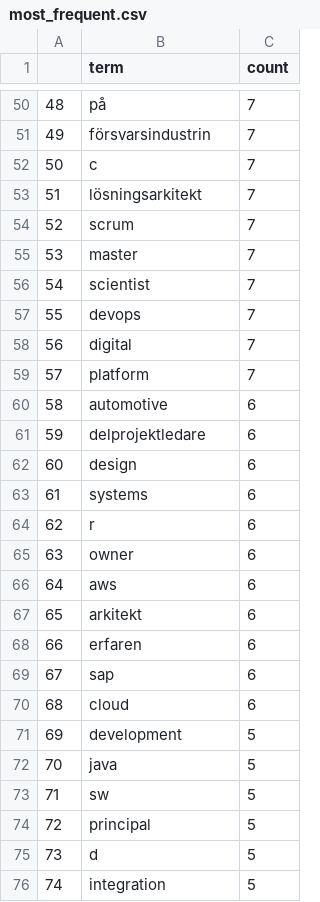
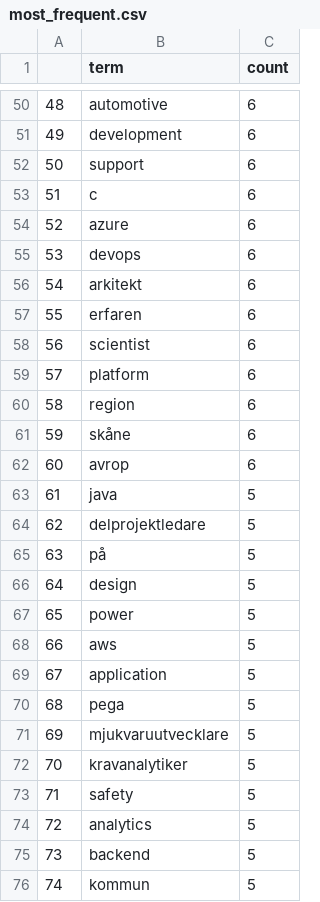
Before and after one commit to mimmitheresia/data_science-repo, a CSV file: training/notebooks/most_frequent.csv, drawn as a sheet; only a part is shown, gaps mark what is left out; the diff covers the shown part only.

```diff
--- a/training/notebooks/most_frequent.csv
+++ b/training/notebooks/most_frequent.csv
@@ -50,27 +50,27 @@
-48,på,7
-49,försvarsindustrin,7
-50,c,7
-51,lösningsarkitekt,7
-52,scrum,7
-53,master,7
-54,scientist,7
-55,devops,7
-56,digital,7
-57,platform,7
-58,automotive,6
-59,delprojektledare,6
-60,design,6
-61,systems,6
-62,r,6
-63,owner,6
-64,aws,6
-65,arkitekt,6
-66,erfaren,6
-67,sap,6
-68,cloud,6
-69,development,5
-70,java,5
-71,sw,5
-72,principal,5
-73,d,5
-74,integration,5
+48,automotive,6
+49,development,6
+50,support,6
+51,c,6
+52,azure,6
+53,devops,6
+54,arkitekt,6
+55,erfaren,6
+56,scientist,6
+57,platform,6
+58,region,6
+59,skåne,6
+60,avrop,6
+61,java,5
+62,delprojektledare,5
+63,på,5
+64,design,5
+65,power,5
+66,aws,5
+67,application,5
+68,pega,5
+69,mjukvaruutvecklare,5
+70,kravanalytiker,5
+71,safety,5
+72,analytics,5
+73,backend,5
+74,kommun,5
```
Also changed, not shown: 125 edited cells elsewhere in this file, 10 other files.
